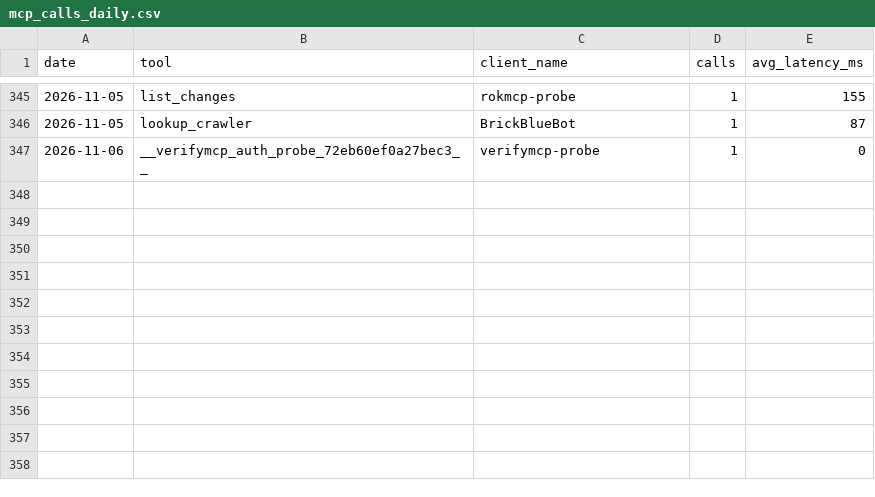
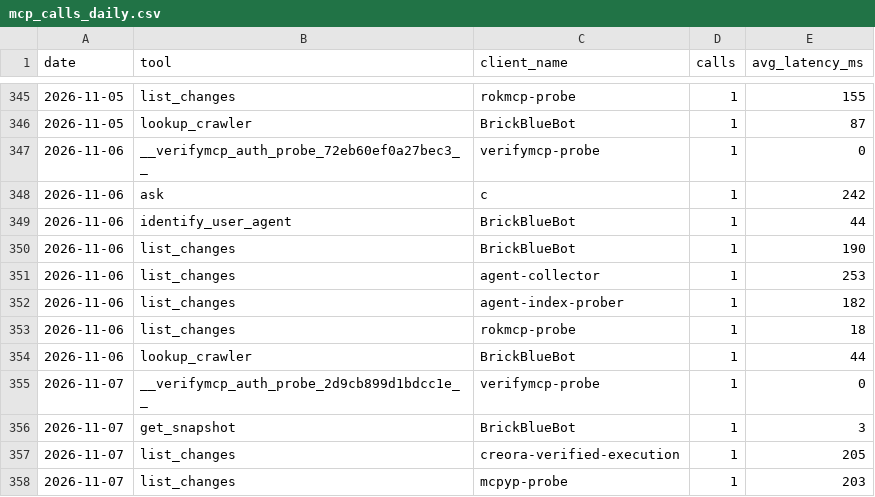
Before and after one commit to crank-box/rattlesnakesbymail-data, a CSV file: latest/mcp_calls_daily.csv, drawn as a sheet; only a part is shown, gaps mark what is left out.

Commit message:
Nightly export 2026-11-07

```diff
--- a/latest/mcp_calls_daily.csv
+++ b/latest/mcp_calls_daily.csv
@@ -347 +347,12 @@ date,tool,client_name,calls,avg_latency_ms
 2026-11-06,__verifymcp_auth_probe_72eb60ef0a27bec3__,verifymcp-probe,1,0
+2026-11-06,ask,c,1,242
+2026-11-06,identify_user_agent,BrickBlueBot,1,44
+2026-11-06,list_changes,BrickBlueBot,1,190
+2026-11-06,list_changes,agent-collector,1,253
+2026-11-06,list_changes,agent-index-prober,1,182
+2026-11-06,list_changes,rokmcp-probe,1,18
+2026-11-06,lookup_crawler,BrickBlueBot,1,44
+2026-11-07,__verifymcp_auth_probe_2d9cb899d1bdcc1e__,verifymcp-probe,1,0
+2026-11-07,get_snapshot,BrickBlueBot,1,3
+2026-11-07,list_changes,creora-verified-execution,1,205
+2026-11-07,list_changes,mcpyp-probe,1,203
```
